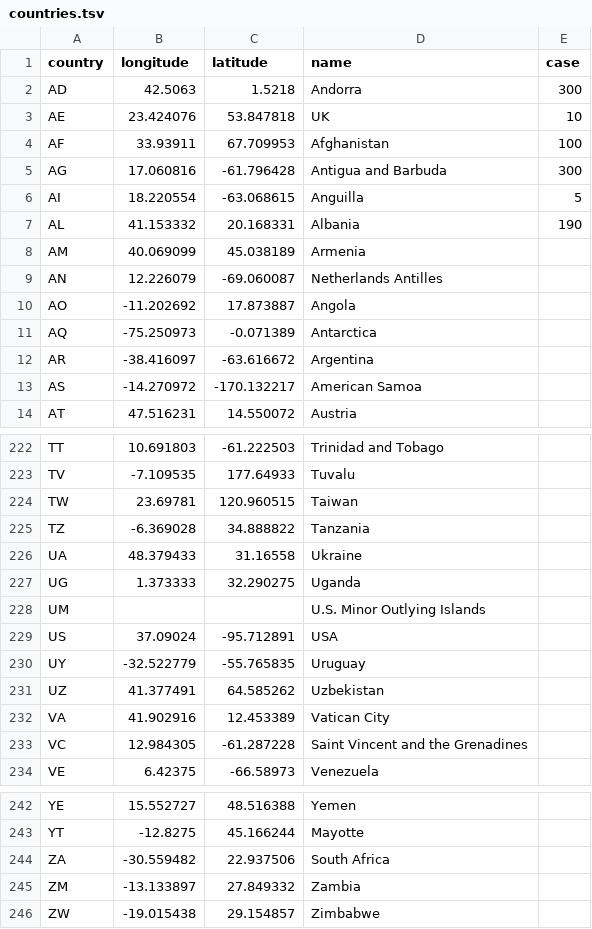
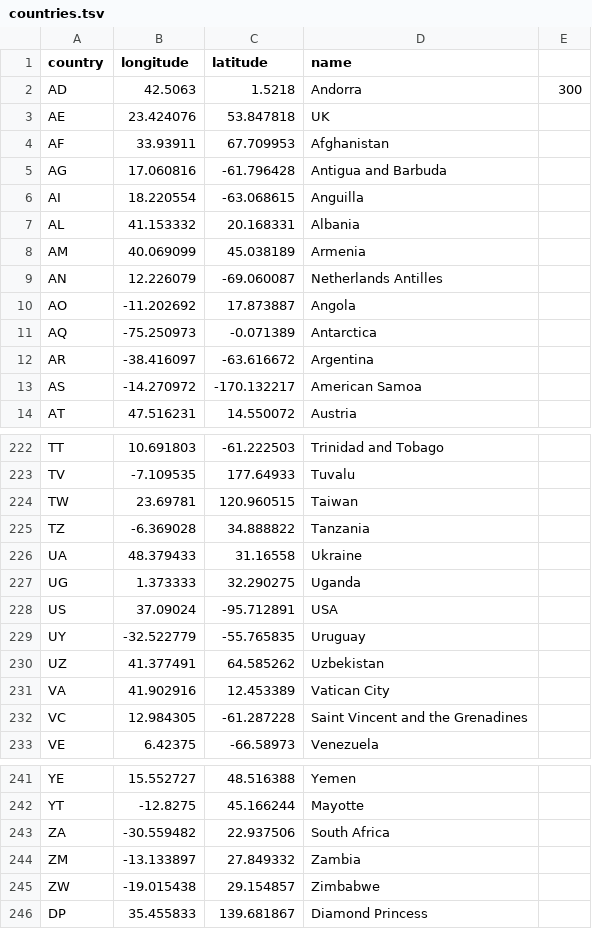
Before and after one commit to ahmedElmaghr/coronaMap, a TSV file: src/MediaFrancais/data/countries.tsv, drawn as a sheet; only a part is shown, gaps mark what is left out.

```diff
--- a/src/MediaFrancais/data/countries.tsv
+++ b/src/MediaFrancais/data/countries.tsv
@@ -1,8 +1,8 @@
-country	longitude	latitude	name	case
+country	longitude	latitude	name
 AD	42.5063	1.5218	Andorra	300
-AE	23.424076	53.847818	UK	10
-AF	33.93911	67.709953	Afghanistan	100
-AG	17.060816	-61.796428	Antigua and Barbuda	300
-AI	18.220554	-63.068615	Anguilla	5
-AL	41.153332	20.168331	Albania	190
+AE	23.424076	53.847818	UK
+AF	33.93911	67.709953	Afghanistan
+AG	17.060816	-61.796428	Antigua and Barbuda
+AI	18.220554	-63.068615	Anguilla
+AL	41.153332	20.168331	Albania
 AM	40.069099	45.038189	Armenia
@@ -227,3 +227,2 @@ UA	48.379433	31.16558	Ukraine
 UG	1.373333	32.290275	Uganda
-UM			U.S. Minor Outlying Islands
 US	37.09024	-95.712891	USA
@@ -246 +245,2 @@ ZM	-13.133897	27.849332	Zambia
 ZW	-19.015438	29.154857	Zimbabwe
+DP	35.455833	139.681867	Diamond Princess
```
Also changed, not shown: 7 other files.
